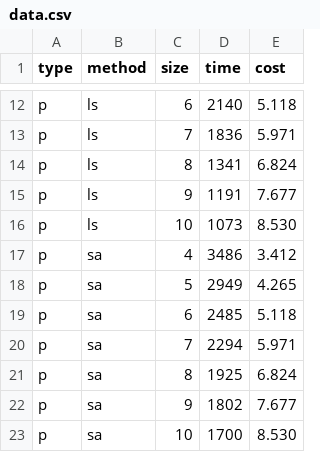
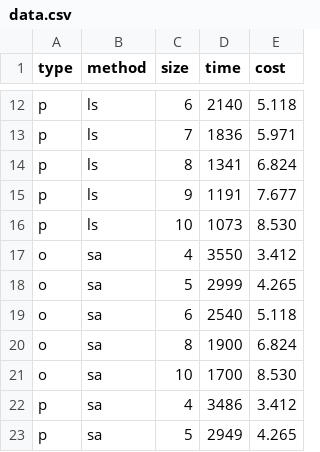
Before and after one commit to mminella/bad, a CSV file: experiments/experiment-logs/Reservoir/data.csv, drawn as a sheet; only a part is shown, gaps mark what is left out; the shorter side is filled out with more unchanged rows; the diff names each change by its address in the sheet, - before the commit and + after, or states it on an @@ line.

Commit message:
Add graphing for reservoir sampling results.

```diff
--- a/experiments/experiment-logs/Reservoir/data.csv
+++ b/experiments/experiment-logs/Reservoir/data.csv
+row 17: o | sa | 4 | 3550 | 3.412
+row 18: o | sa | 5 | 2999 | 4.265
+row 19: o | sa | 6 | 2540 | 5.118
+row 20: o | sa | 8 | 1900 | 6.824
+row 21: o | sa | 10 | 1700 | 8.530
```
Also changed, not shown: 2 other files.
